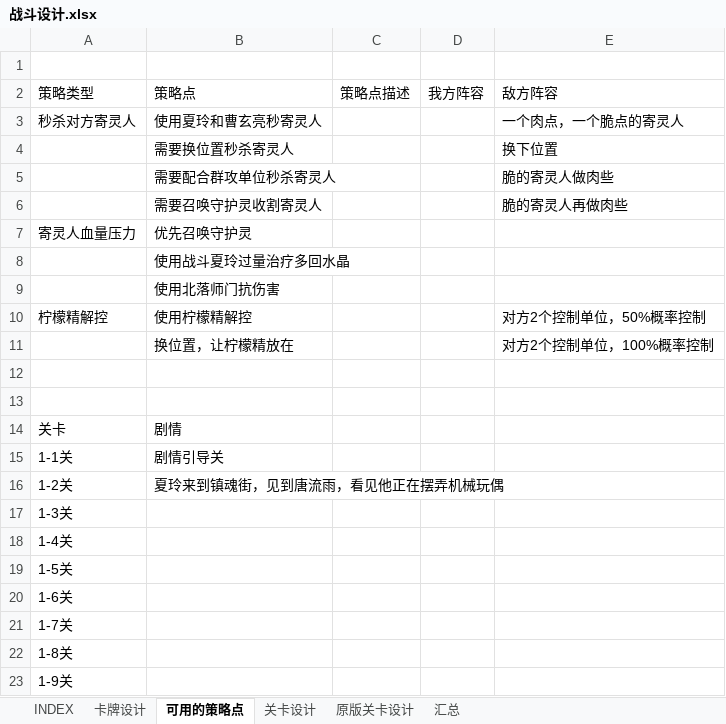
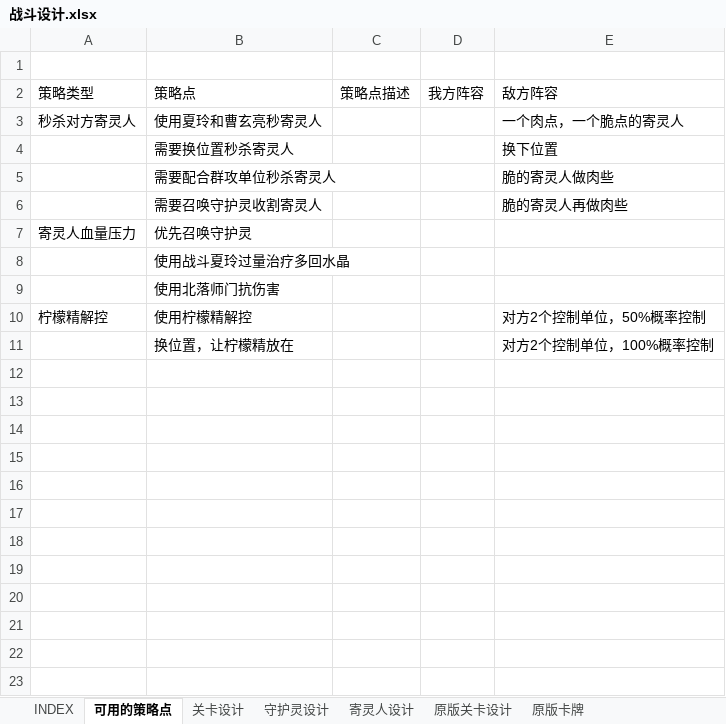
Before and after one commit to hataksumo/DesignerDoc, an Excel workbook: 策划案/镇魂街/战斗设计.xlsx, sheet 可用的策略点, drawn as a sheet; values as stored, in another font and other column widths than the file's, no borders; the diff names each change by its address in the sheet, - before the commit and + after, or states it on an @@ line.

```diff
--- a/策划案/镇魂街/战斗设计.xlsx (sheet 可用的策略点)
+++ b/策划案/镇魂街/战斗设计.xlsx (sheet 可用的策略点)
-sheet tab: 卡牌设计
+sheet tab: 守护灵设计
-sheet tab: 汇总
+sheet tab: 原版卡牌
+sheet tab: 寄灵人设计
@@ sheet tab order changed: INDEX | 可用的策略点 | 关卡设计 | 守护灵设计 | 寄灵人设计 | 原版关卡设计 | 原版卡牌 @@
-row 12: (empty)
-row 13: (empty)
-row 14: 关卡 | 剧情
-row 15: 1-1关 | 剧情引导关
-row 16: 1-2关 | 夏玲来到镇魂街，见到唐流雨，看见他正在摆弄机械玩偶
-row 17: 1-3关
-row 18: 1-4关
-row 19: 1-5关
-row 20: 1-6关
-row 21: 1-7关
-row 22: 1-8关
-row 23: 1-9关
```
Also changed, not shown: sheet 守护灵设计, 1 other file.
